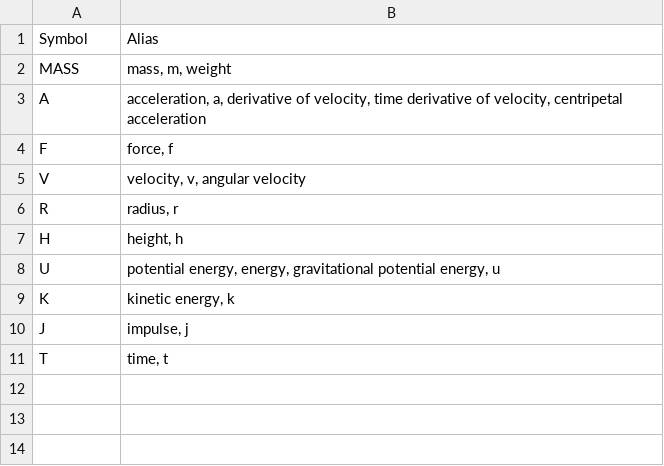
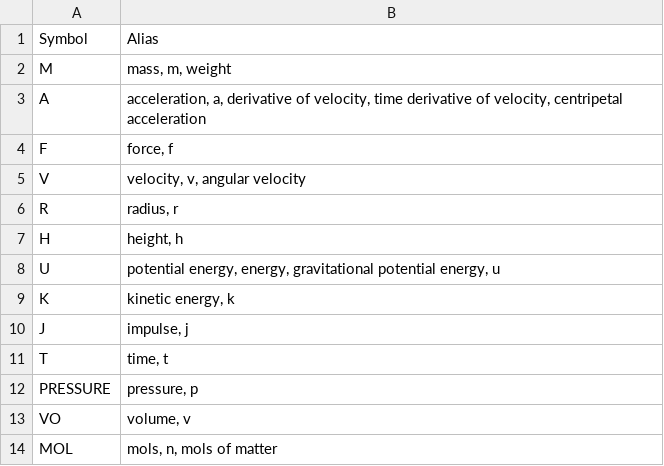
Before and after one commit to julianweng/austin, a CSV file: actions/quiz/alias.csv, drawn as a sheet.

```diff
--- a/actions/quiz/alias.csv
+++ b/actions/quiz/alias.csv
@@ -1,3 +1,3 @@
 Symbol,Alias
-MASS,"mass, m, weight"
+M,"mass, m, weight"
 A,"acceleration, a, derivative of velocity, time derivative of velocity, centripetal acceleration"
@@ -11 +11,4 @@ J,"impulse, j"
 T,"time, t"
+PRESSURE,"pressure, p"
+VO,"volume, v"
+MOL,"mols, n, mols of matter"
```
Also changed, not shown: actions/quiz/questions.csv, 3 other files.
